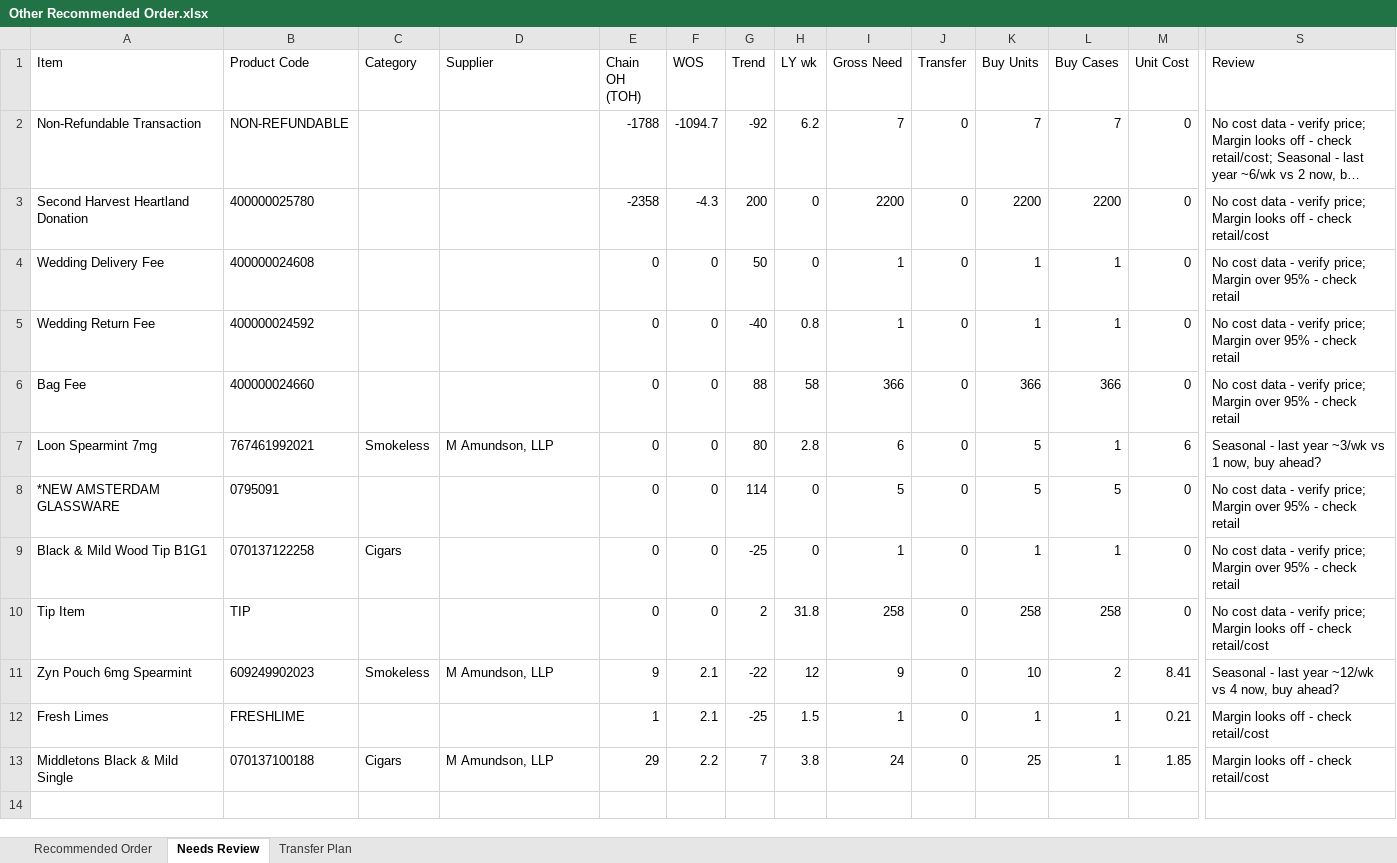
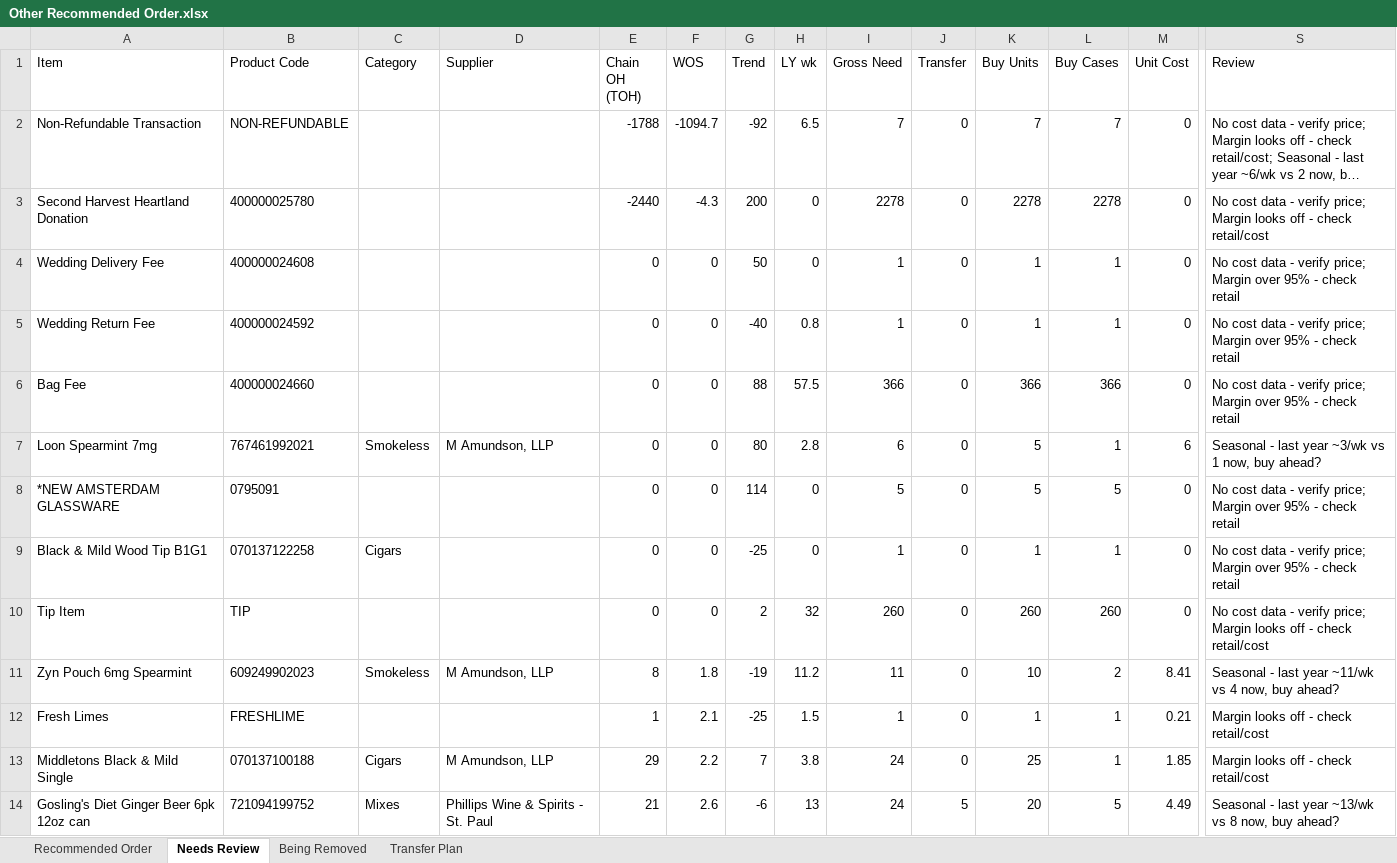
Before and after one commit to Akuklok/thc-dashboard, an Excel workbook: data/Other Recommended Order.xlsx, sheet Needs Review, drawn as a sheet; only a part is shown, gaps mark what is left out; long unchanged cells end in …; values as stored, in another font and other column widths than the file's, no borders; rows hold the shown columns only; the diff names each change by its address in the sheet, - before the commit and + after, or states it on an @@ line.

```diff
--- a/data/Other Recommended Order.xlsx (sheet Needs Review)
+++ b/data/Other Recommended Order.xlsx (sheet Needs Review)
+sheet tab: Being Removed
-H2 (LY wk): 6.2
+H2 (LY wk): 6.5
-E3 (Chain OH (TOH)): -2358
+E3 (Chain OH (TOH)): -2440
-I3 (Gross Need): 2200
+I3 (Gross Need): 2278
-K3 (Buy Units): 2200
+K3 (Buy Units): 2278
-L3 (Buy Cases): 2200
+L3 (Buy Cases): 2278
-H6 (LY wk): 58
+H6 (LY wk): 57.5
-H10 (LY wk): 31.8
+H10 (LY wk): 32
-I10 (Gross Need): 258
+I10 (Gross Need): 260
-K10 (Buy Units): 258
+K10 (Buy Units): 260
-L10 (Buy Cases): 258
+L10 (Buy Cases): 260
-E11 (Chain OH (TOH)): 9
+E11 (Chain OH (TOH)): 8
-F11 (WOS): 2.1
+F11 (WOS): 1.8
-G11 (Trend): -22
+G11 (Trend): -19
-H11 (LY wk): 12
+H11 (LY wk): 11.2
-I11 (Gross Need): 9
+I11 (Gross Need): 11
-S11 (Review): …last year ~12/wk vs 4…
+S11 (Review): …last year ~11/wk vs 4…
+row 14: Gosling's Diet Ginger Beer 6pk 12oz can | 721094199752 | Mixes | Phillips Wine & Spirits - St. Paul | 21 | 2.6 | -6 | 13 | 24 | 5 | 20 | 5 | 4.49 | Seasonal - last year ~13/wk vs 8 now, buy ahead?
```
Also changed, not shown: sheet Transfer Plan, sheet Recommended Order.
